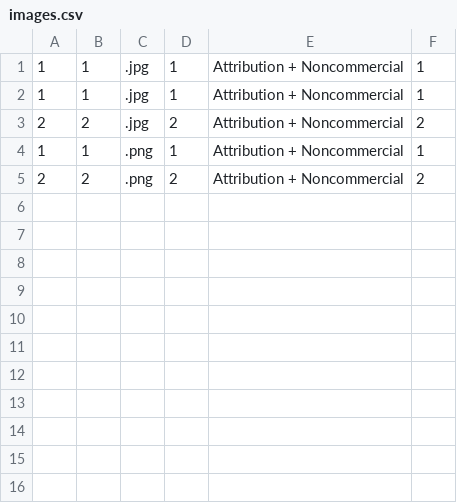
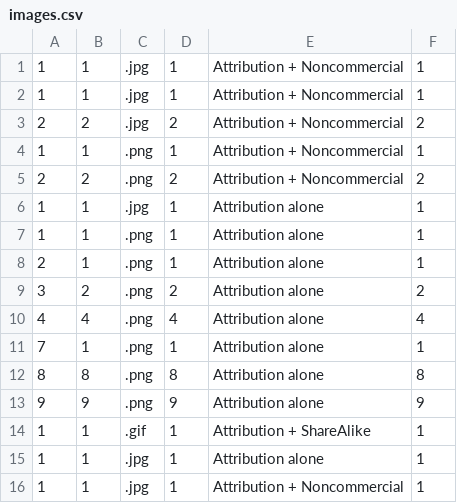
Before and after one commit to someoneinthecorner/DT300-Assement, a CSV file: images.csv, drawn as a sheet; the diff names each change by its address in the sheet, - before the commit and + after, or states it on an @@ line.

```diff
--- a/images.csv
+++ b/images.csv
+row 6: 1 | 1 | .jpg | 1 | Attribution alone | 1
+row 7: 1 | 1 | .png | 1 | Attribution alone | 1
+row 8: 2 | 1 | .png | 1 | Attribution alone | 1
+row 9: 3 | 2 | .png | 2 | Attribution alone | 2
+row 10: 4 | 4 | .png | 4 | Attribution alone | 4
+row 11: 7 | 1 | .png | 1 | Attribution alone | 1
+row 12: 8 | 8 | .png | 8 | Attribution alone | 8
+row 13: 9 | 9 | .png | 9 | Attribution alone | 9
+row 14: 1 | 1 | .gif | 1 | Attribution + ShareAlike | 1
+row 15: 1 | 1 | .jpg | 1 | Attribution alone | 1
+row 16: 1 | 1 | .jpg | 1 | Attribution + Noncommercial | 1
```
Also changed, not shown: 1 other file.
